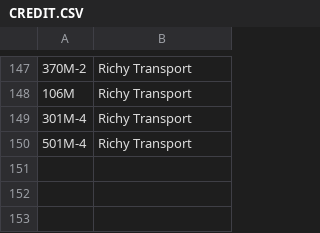
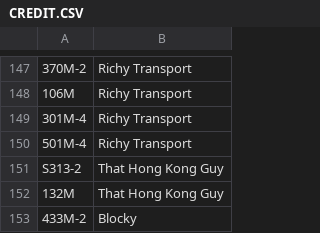
Before and after one commit to XM9G/railway-photos, a CSV file: CREDIT.CSV, drawn as a sheet; only a part is shown, gaps mark what is left out; the diff names each change by its address in the sheet, - before the commit and + after, or states it on an @@ line.

```diff
--- a/CREDIT.CSV
+++ b/CREDIT.CSV
+row 151: S313-2 | That Hong Kong Guy
+row 152: 132M | That Hong Kong Guy
+row 153: 433M-2 | Blocky
```
Also changed, not shown: botgames/guesser.csv, 6 other files.
